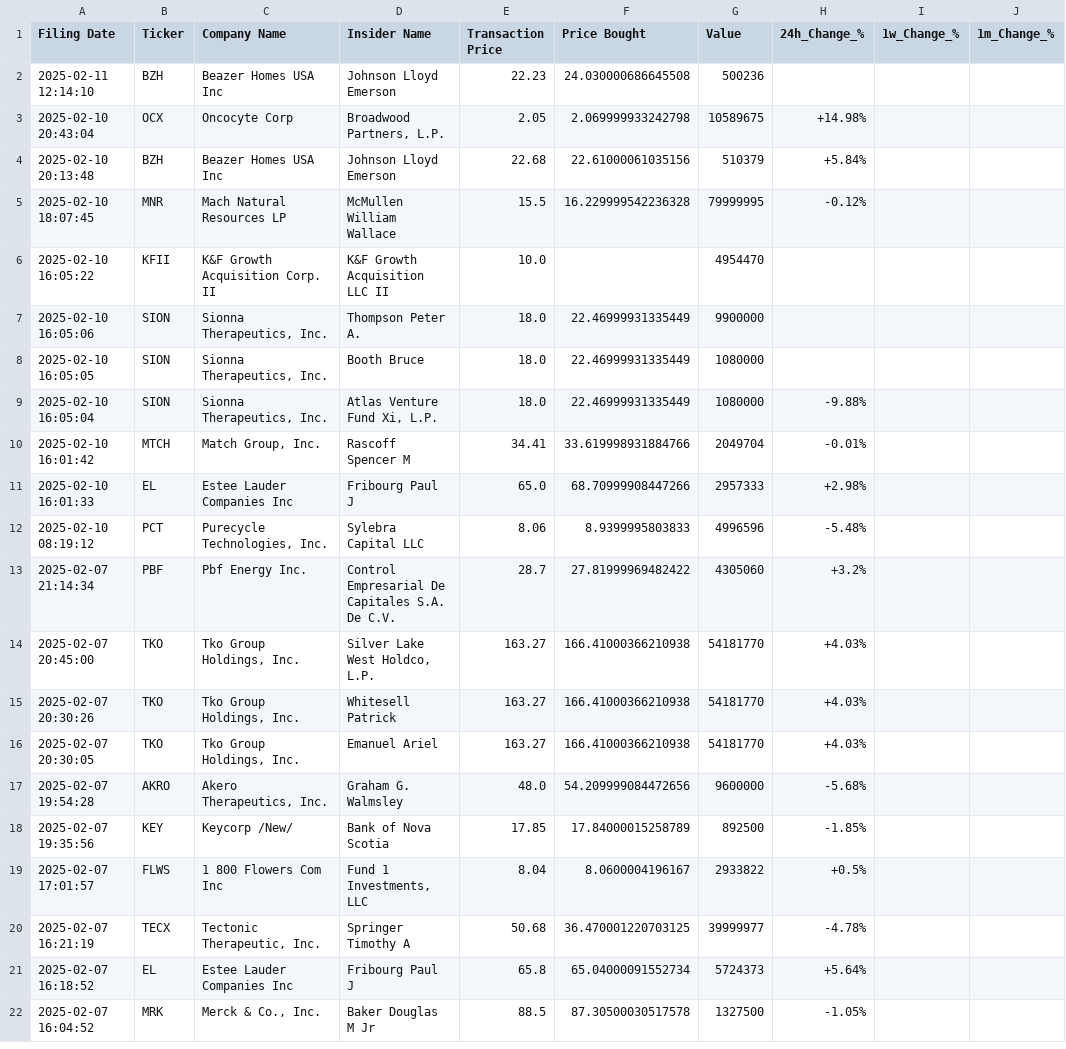
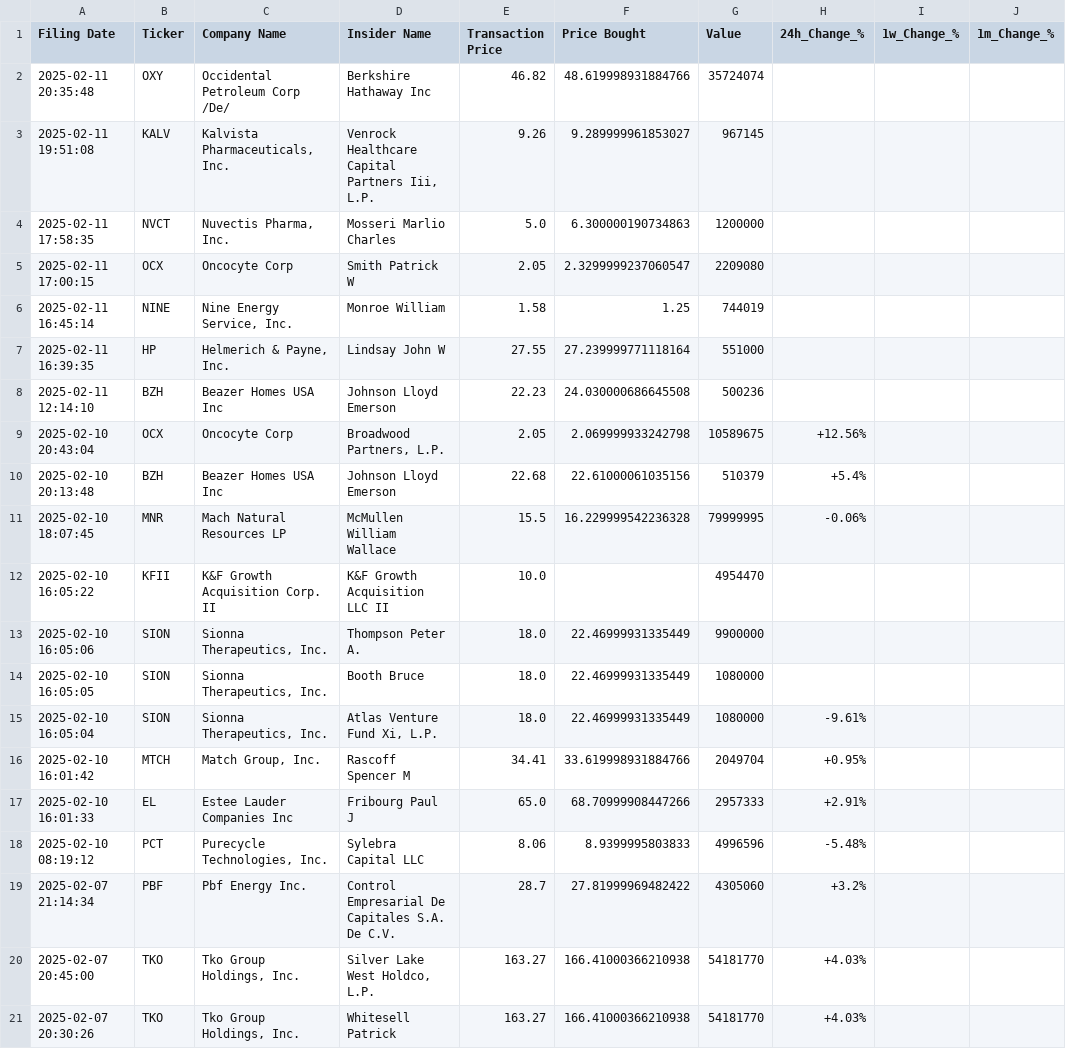
Before and after one commit to avillanuevak/Insider_Trades, a CSV file: insider_buys_analysis.csv, drawn as a sheet; only a part is shown; the shorter side is filled out with more unchanged rows.

```diff
--- a/insider_buys_analysis.csv
+++ b/insider_buys_analysis.csv
@@ -1,6 +1,12 @@
 Filing Date,Ticker,Company Name,Insider Name,Transaction Price,Price Bought,Value,24h_Change_%,1w_Change_%,1m_Change_%
+2025-02-11 20:35:48,OXY,Occidental Petroleum Corp /De/,Berkshire Hathaway Inc,46.82,48.619998931884766,35724074,,,
+2025-02-11 19:51:08,KALV,"Kalvista Pharmaceuticals, Inc.","Venrock Healthcare Capital Partners Iii, L.P.",9.26,9.289999961853027,967145,,,
+2025-02-11 17:58:35,NVCT,"Nuvectis Pharma, Inc.",Mosseri Marlio Charles,5.0,6.300000190734863,1200000,,,
+2025-02-11 17:00:15,OCX,Oncocyte Corp,Smith Patrick W,2.05,2.3299999237060547,2209080,,,
+2025-02-11 16:45:14,NINE,"Nine Energy Service, Inc.",Monroe William,1.58,1.25,744019,,,
+2025-02-11 16:39:35,HP,"Helmerich & Payne, Inc.",Lindsay John W,27.55,27.239999771118164,551000,,,
 2025-02-11 12:14:10,BZH,Beazer Homes USA Inc,Johnson Lloyd Emerson,22.23,24.030000686645508,500236,,,
-2025-02-10 20:43:04,OCX,Oncocyte Corp,"Broadwood Partners, L.P.",2.05,2.069999933242798,10589675,+14.98%,,
-2025-02-10 20:13:48,BZH,Beazer Homes USA Inc,Johnson Lloyd Emerson,22.68,22.61000061035156,510379,+5.84%,,
-2025-02-10 18:07:45,MNR,Mach Natural Resources LP,McMullen William Wallace,15.5,16.229999542236328,79999995,-0.12%,,
+2025-02-10 20:43:04,OCX,Oncocyte Corp,"Broadwood Partners, L.P.",2.05,2.069999933242798,10589675,+12.56%,,
+2025-02-10 20:13:48,BZH,Beazer Homes USA Inc,Johnson Lloyd Emerson,22.68,22.61000061035156,510379,+5.4%,,
+2025-02-10 18:07:45,MNR,Mach Natural Resources LP,McMullen William Wallace,15.5,16.229999542236328,79999995,-0.06%,,
 2025-02-10 16:05:22,KFII,K&F Growth Acquisition Corp. II,K&F Growth Acquisition LLC II,10.0,,4954470,,,
@@ -8,5 +14,5 @@ Filing Date,Ticker,Company Name,Insider Name,Transaction Price,Price Bought,Valu
 2025-02-10 16:05:05,SION,"Sionna Therapeutics, Inc.",Booth Bruce,18.0,22.46999931335449,1080000,,,
-2025-02-10 16:05:04,SION,"Sionna Therapeutics, Inc.","Atlas Venture Fund Xi, L.P.",18.0,22.46999931335449,1080000,-9.88%,,
-2025-02-10 16:01:42,MTCH,"Match Group, Inc.",Rascoff Spencer M,34.41,33.619998931884766,2049704,-0.01%,,
-2025-02-10 16:01:33,EL,Estee Lauder Companies Inc,Fribourg Paul J,65.0,68.70999908447266,2957333,+2.98%,,
+2025-02-10 16:05:04,SION,"Sionna Therapeutics, Inc.","Atlas Venture Fund Xi, L.P.",18.0,22.46999931335449,1080000,-9.61%,,
+2025-02-10 16:01:42,MTCH,"Match Group, Inc.",Rascoff Spencer M,34.41,33.619998931884766,2049704,+0.95%,,
+2025-02-10 16:01:33,EL,Estee Lauder Companies Inc,Fribourg Paul J,65.0,68.70999908447266,2957333,+2.91%,,
 2025-02-10 08:19:12,PCT,"Purecycle Technologies, Inc.",Sylebra Capital LLC,8.06,8.9399995803833,4996596,-5.48%,,
```
Also changed, not shown: Scraping/insider_buys.csv, 2 other files.
